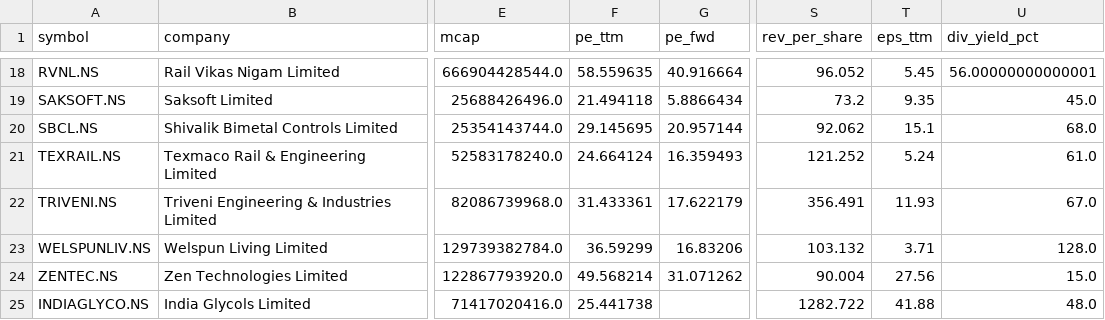
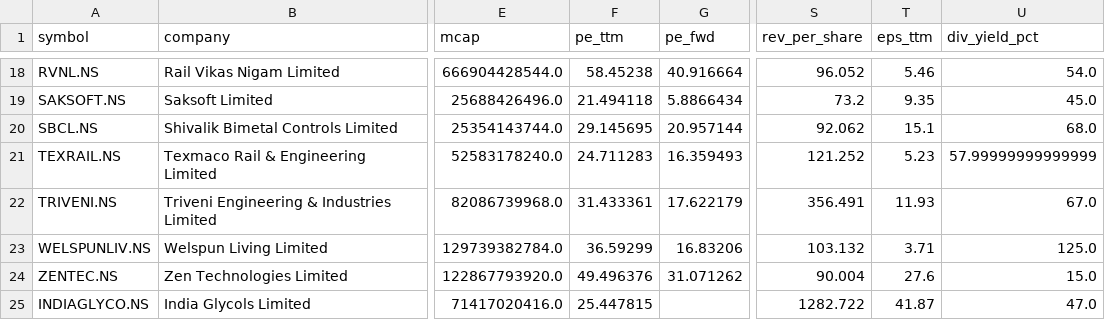
Before and after one commit to cogit0erg0sum/mgb-cockpit, a CSV file: app/data/fundamentals.csv, drawn as a sheet; only a part is shown, gaps mark what is left out; the diff covers the shown part only; the diff names each change by its address in the sheet, - before the commit and + after, or states it on an @@ line.

```diff
--- a/app/data/fundamentals.csv
+++ b/app/data/fundamentals.csv
-F18 (pe_ttm): 58.559635
+F18 (pe_ttm): 58.45238
-T18 (eps_ttm): 5.45
+T18 (eps_ttm): 5.46
-U18 (div_yield_pct): 56.00000000000001
+U18 (div_yield_pct): 54.0
-F21 (pe_ttm): 24.664124
+F21 (pe_ttm): 24.711283
-T21 (eps_ttm): 5.24
+T21 (eps_ttm): 5.23
-U21 (div_yield_pct): 61.0
+U21 (div_yield_pct): 57.99999999999999
-U23 (div_yield_pct): 128.0
+U23 (div_yield_pct): 125.0
-F24 (pe_ttm): 49.568214
+F24 (pe_ttm): 49.496376
-T24 (eps_ttm): 27.56
+T24 (eps_ttm): 27.6
-F25 (pe_ttm): 25.441738
+F25 (pe_ttm): 25.447815
-T25 (eps_ttm): 41.88
+T25 (eps_ttm): 41.87
-U25 (div_yield_pct): 48.0
+U25 (div_yield_pct): 47.0
```
Also changed, not shown: 31 edited cells elsewhere in this file, app/data/dashboard.csv.
